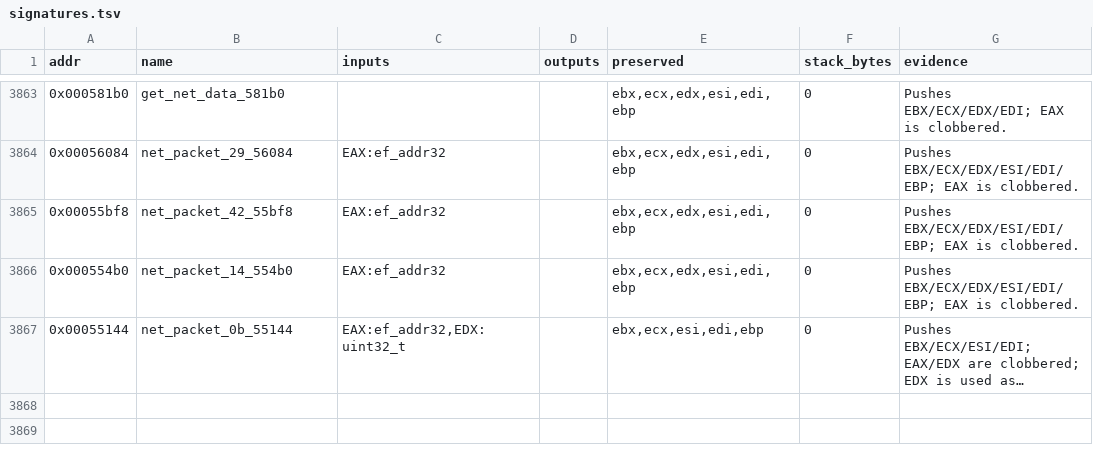
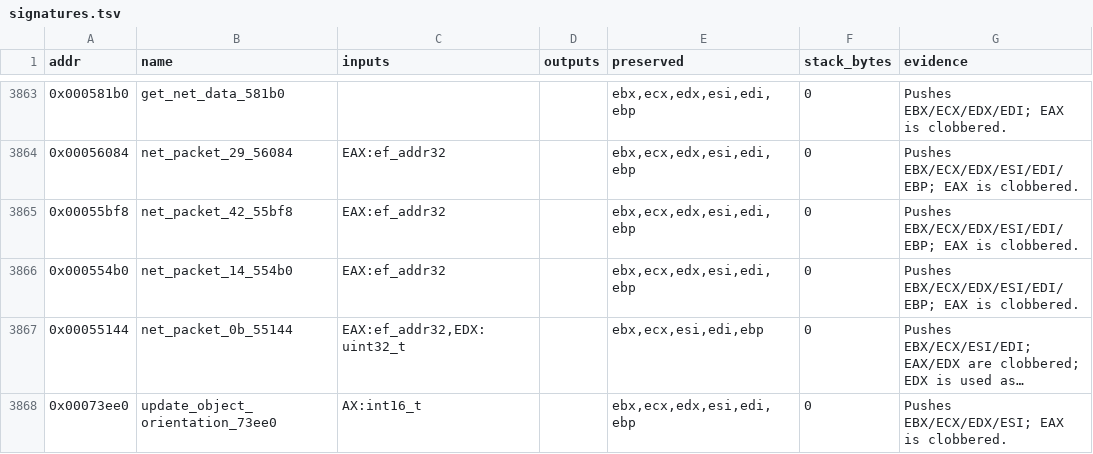
Before and after one commit to Grumbel/ef2000-port, a TSV file: decomp/symbols/signatures.tsv, drawn as a sheet; only a part is shown, gaps mark what is left out; long unchanged cells end in …; the diff names each change by its address in the sheet, - before the commit and + after, or states it on an @@ line.

```diff
--- a/decomp/symbols/signatures.tsv
+++ b/decomp/symbols/signatures.tsv
+row 3868: 0x00073ee0 | update_object_orientation_73ee0 | AX:int16_t |  | ebx,ecx,edx,esi,edi,ebp | 0 | Pushes EBX/ECX/EDX/ESI; EAX is clobbered.
```
Also changed, not shown: decomp/symbols/functions.tsv, 5 other files.
